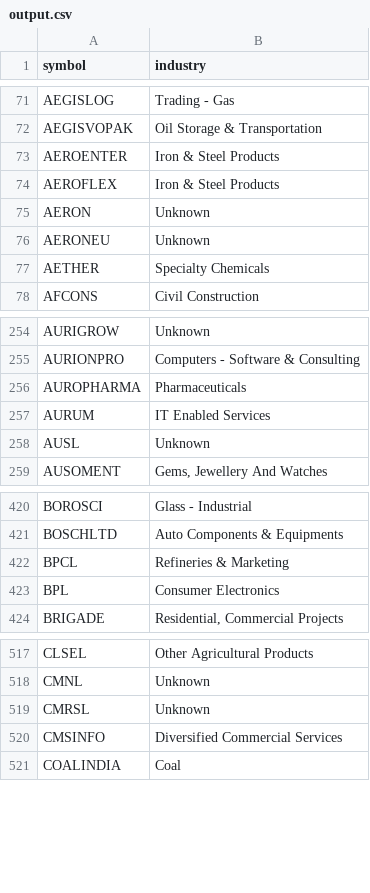
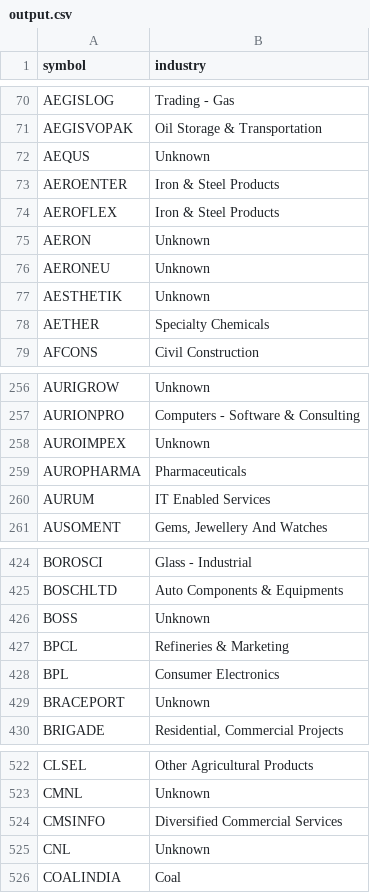
Before and after one commit to websivasankar/stockscreener-dashboard, a CSV file: output.csv, drawn as a sheet; only a part is shown, gaps mark what is left out; removed rows and columns are numbered as before the commit, all else as after; the diff covers the shown part only; the diff names each change by its address in the sheet, - before the commit and + after, or states it on an @@ line.

```diff
--- a/output.csv
+++ b/output.csv
+row 72: AEQUS | Unknown
+row 77: AESTHETIK | Unknown
+row 258: AUROIMPEX | Unknown
-row 258: AUSL | Unknown
+row 426: BOSS | Unknown
+row 429: BRACEPORT | Unknown
-row 519: CMRSL | Unknown
+row 525: CNL | Unknown
```
Also changed, not shown: 28 added rows, 41 removed rows and 3 edited cells elsewhere in this file, 10 other files.
